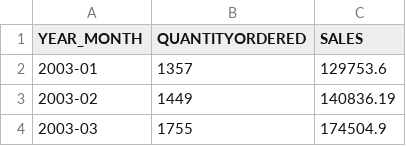
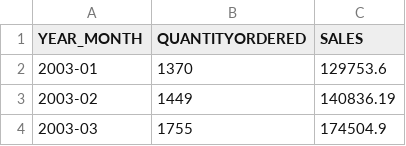
Before and after one commit to AkhmadKafiRizal/prediksi-penjualan-bunga, a CSV file: dataset/cleaned_flower_sales_dataset.csv, drawn as a sheet; only a part is shown.

```diff
--- a/dataset/cleaned_flower_sales_dataset.csv
+++ b/dataset/cleaned_flower_sales_dataset.csv
@@ -1,3 +1,3 @@
 YEAR_MONTH,QUANTITYORDERED,SALES
-2003-01,1357,129753.6
+2003-01,1370,129753.6
 2003-02,1449,140836.19
```
Also changed, not shown: 3 other files.
